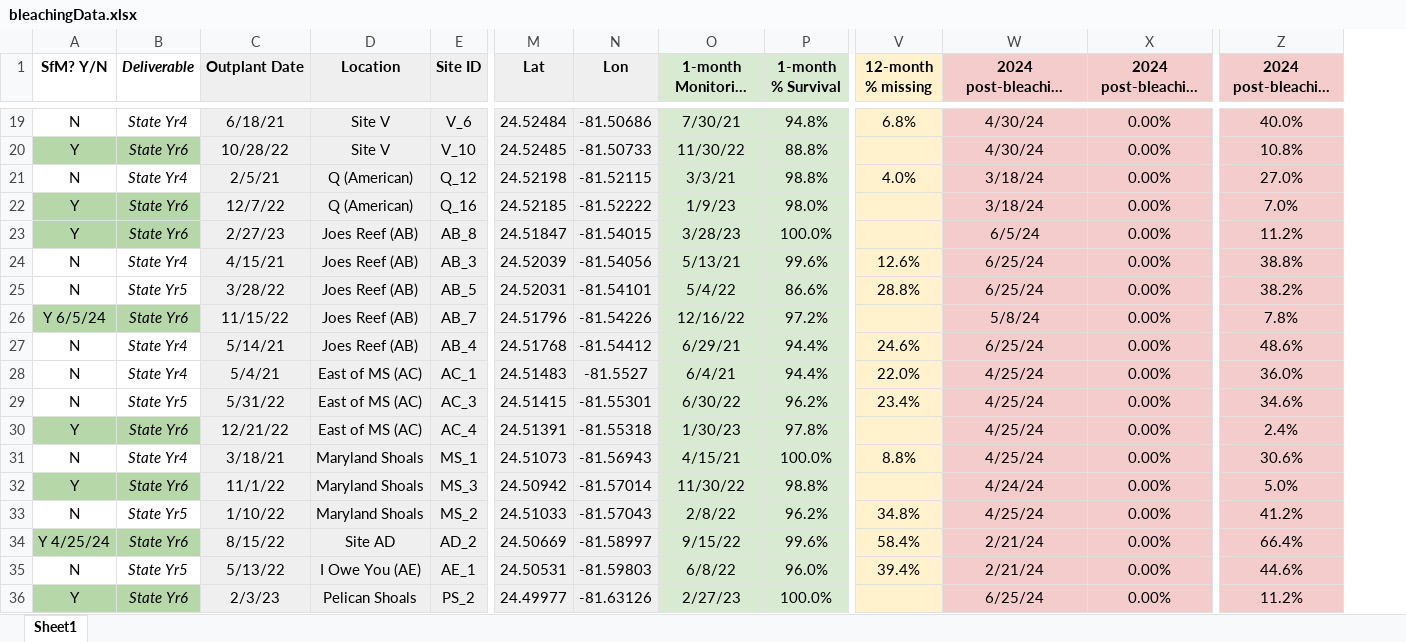
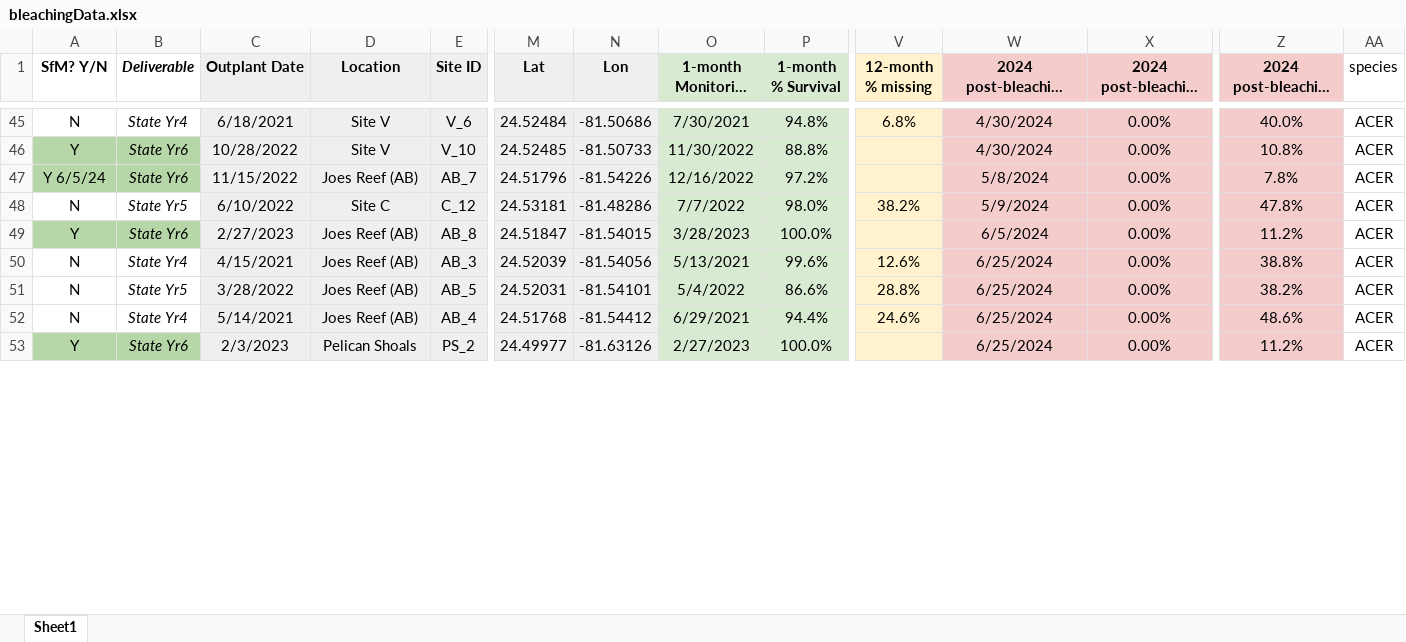
Before and after one commit to icombs2017/fwcStateReports, an Excel workbook: stateYear7/data/bleachingData.xlsx, sheet Sheet1, drawn as a sheet; only a part is shown, gaps mark what is left out; long unchanged cells end in …; values as stored, in another font and other column widths than the file's, no borders; removed rows and columns are numbered as before the commit, all else as after; rows hold the shown columns only; the diff covers the shown part only; the diff names each change by its address in the sheet, - before the commit and + after, or states it on an @@ line.

```diff
--- a/stateYear7/data/bleachingData.xlsx (sheet Sheet1)
+++ b/stateYear7/data/bleachingData.xlsx (sheet Sheet1)
+column AA (species), rows 45-46: ACER | ACER; rows 49-53: all ACER
-C45 (Outplant Date): 6/18/21
+C45 (Outplant Date): 6/18/2021
-O45 (1-month Monitoring Date): 7/30/21
+O45 (1-month Monitoring Date): 7/30/2021
-W45:W46: 4/30/24
+W45:W46: 4/30/2024
-C46 (Outplant Date): 10/28/22
+C46 (Outplant Date): 10/28/2022
-O46 (1-month Monitoring Date): 11/30/22
+O46 (1-month Monitoring Date): 11/30/2022
-row 21: N | State Yr4 | 2/5/21 | Q (American) | Q_12 | 24.52198 | -81.52115 | 3/3/21 | 98.8% | 4.0% | 3/18/24 | 0.00% | 27.0%
-row 22: Y | State Yr6 | 12/7/22 | Q (American) | Q_16 | 24.52185 | -81.52222 | 1/9/23 | 98.0% |  | 3/18/24 | 0.00% | 7.0%
+row 47: Y 6/5/24 | State Yr6 | 11/15/2022 | Joes Reef (AB) | AB_7 | 24.51796 | -81.54226 | 12/16/2022 | 97.2% |  | 5/8/2024 | 0.00% | 7.8% | ACER
+row 48: N | State Yr5 | 6/10/2022 | Site C | C_12 | 24.53181 | -81.48286 | 7/7/2022 | 98.0% | 38.2% | 5/9/2024 | 0.00% | 47.8% | ACER
-C49 (Outplant Date): 2/27/23
+C49 (Outplant Date): 2/27/2023
-O49 (1-month Monitoring Date): 3/28/23
+O49 (1-month Monitoring Date): 3/28/2023
-W49: 6/5/24
+W49: 6/5/2024
-C50 (Outplant Date): 4/15/21
+C50 (Outplant Date): 4/15/2021
-O50 (1-month Monitoring Date): 5/13/21
+O50 (1-month Monitoring Date): 5/13/2021
-W50:W51: 6/25/24
+W50:W51: 6/25/2024
-C51 (Outplant Date): 3/28/22
+C51 (Outplant Date): 3/28/2022
-O51 (1-month Monitoring Date): 5/4/22
+O51 (1-month Monitoring Date): 5/4/2022
-row 26: Y 6/5/24 | State Yr6 | 11/15/22 | Joes Reef (AB) | AB_7 | 24.51796 | -81.54226 | 12/16/22 | 97.2% |  | 5/8/24 | 0.00% | 7.8%
-C52 (Outplant Date): 5/14/21
+C52 (Outplant Date): 5/14/2021
-O52 (1-month Monitoring Date): 6/29/21
+O52 (1-month Monitoring Date): 6/29/2021
-W52: 6/25/24
+W52: 6/25/2024
-row 28: N | State Yr4 | 5/4/21 | East of MS (AC) | AC_1 | 24.51483 | -81.5527 | 6/4/21 | 94.4% | 22.0% | 4/25/24 | 0.00% | 36.0%
-row 29: N | State Yr5 | 5/31/22 | East of MS (AC) | AC_3 | 24.51415 | -81.55301 | 6/30/22 | 96.2% | 23.4% | 4/25/24 | 0.00% | 34.6%
-row 30: Y | State Yr6 | 12/21/22 | East of MS (AC) | AC_4 | 24.51391 | -81.55318 | 1/30/23 | 97.8% |  | 4/25/24 | 0.00% | 2.4%
-row 31: N | State Yr4 | 3/18/21 | Maryland Shoals | MS_1 | 24.51073 | -81.56943 | 4/15/21 | 100.0% | 8.8% | 4/25/24 | 0.00% | 30.6%
-row 32: Y | State Yr6 | 11/1/22 | Maryland Shoals | MS_3 | 24.50942 | -81.57014 | 11/30/22 | 98.8% |  | 4/24/24 | 0.00% | 5.0%
-row 33: N | State Yr5 | 1/10/22 | Maryland Shoals | MS_2 | 24.51033 | -81.57043 | 2/8/22 | 96.2% | 34.8% | 4/25/24 | 0.00% | 41.2%
-row 34: Y 4/25/24 | State Yr6 | 8/15/22 | Site AD | AD_2 | 24.50669 | -81.58997 | 9/15/22 | 99.6% | 58.4% | 2/21/24 | 0.00% | 66.4%
-row 35: N | State Yr5 | 5/13/22 | I Owe You (AE) | AE_1 | 24.50531 | -81.59803 | 6/8/22 | 96.0% | 39.4% | 2/21/24 | 0.00% | 44.6%
-C53 (Outplant Date): 2/3/23
+C53 (Outplant Date): 2/3/2023
-O53 (1-month Monitoring Date): 2/27/23
+O53 (1-month Monitoring Date): 2/27/2023
-W53: 6/25/24
+W53: 6/25/2024
```
Also changed, not shown: 34 added rows, 25 removed rows and 48 edited cells elsewhere in this sheet, stateYear7/data/outplantData.xlsx, 18 other files.
